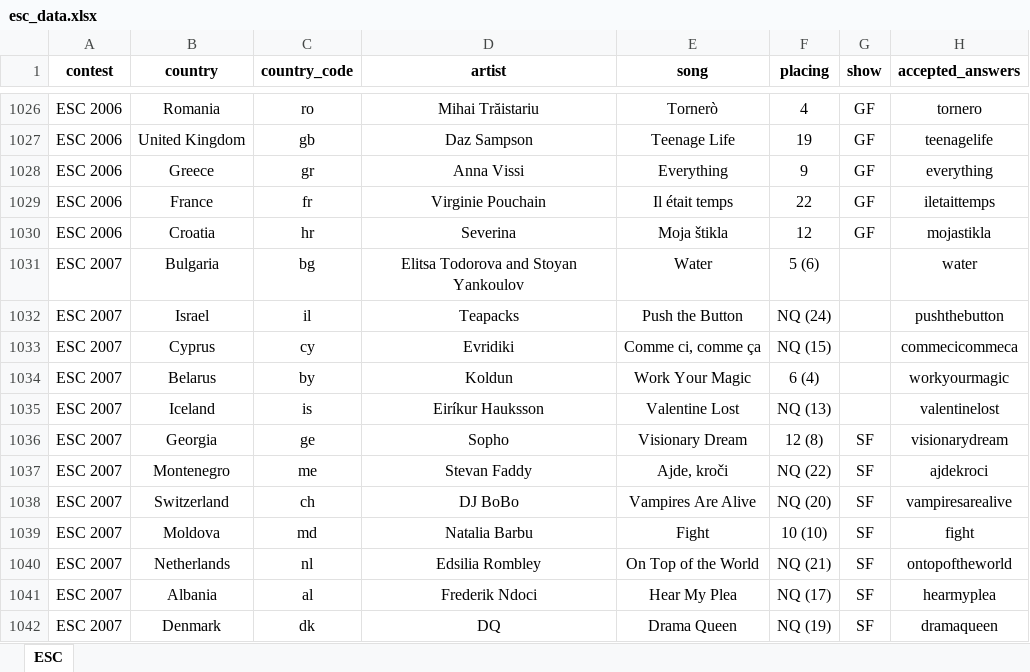
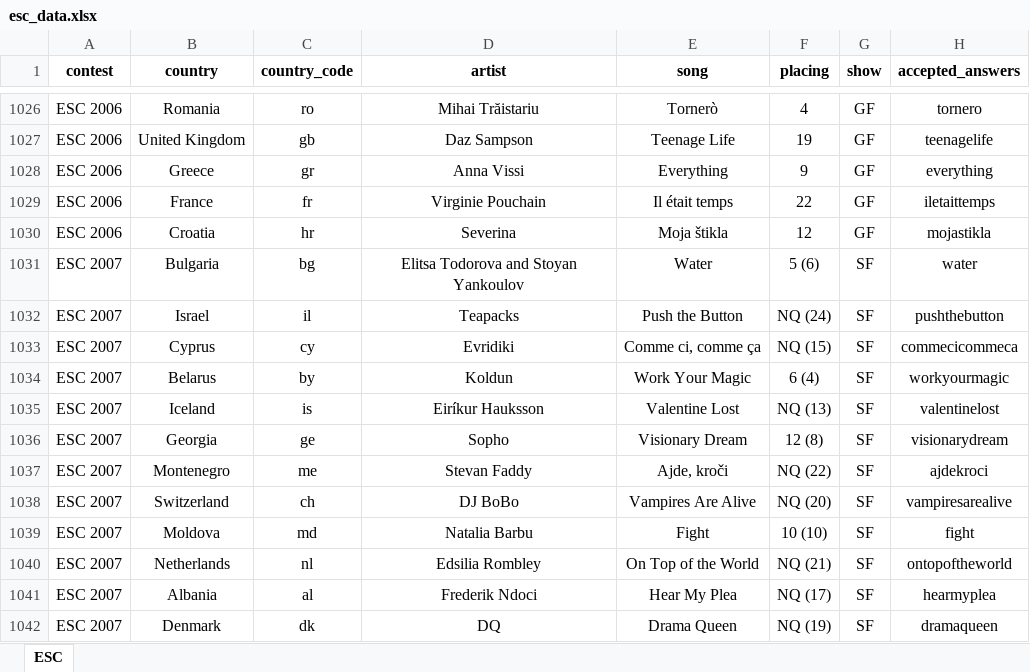
Before and after one commit to GiaFil7/esc_app, an Excel workbook: esc_data.xlsx, sheet ESC, drawn as a sheet; only a part is shown, gaps mark what is left out; values as stored, in another font and other column widths than the file's, no borders; the diff names each change by its address in the sheet, - before the commit and + after, or states it on an @@ line.

```diff
--- a/esc_data.xlsx (sheet ESC)
+++ b/esc_data.xlsx (sheet ESC)
-G1031:G1035 (show): (empty)
+G1031:G1035 (show): SF
```
Also changed, not shown: esc_data_backup.xlsx, 4 other files.
